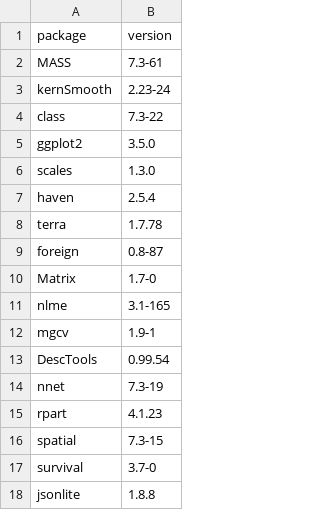
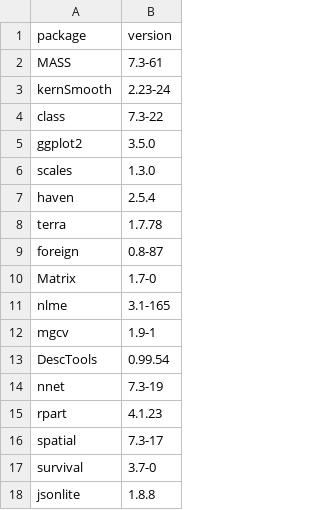
Before and after one commit to department-for-transport-public/dftutils, a CSV file: inst/data/problem_packages.csv, drawn as a sheet.

Commit message:
Amended package numbers

```diff
--- a/inst/data/problem_packages.csv
+++ b/inst/data/problem_packages.csv
@@ -15,3 +15,3 @@ nnet,7.3-19
 rpart,4.1.23
-spatial,7.3-15
+spatial,7.3-17
 survival,3.7-0
```
